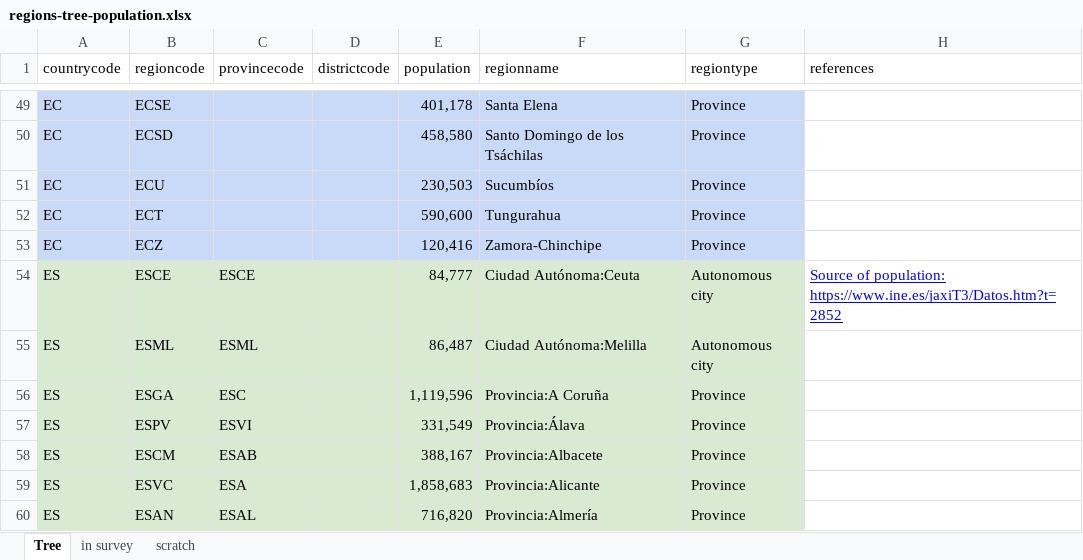
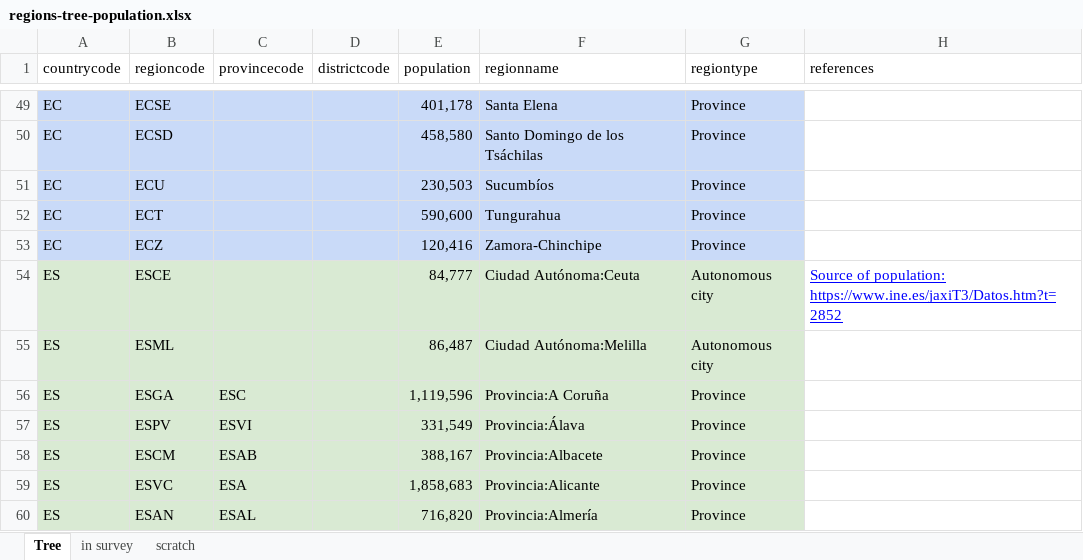
Before and after one commit to hhroig/coronasurveys, an Excel workbook: code/regions-tree-population.xlsx, sheet Tree, drawn as a sheet; only a part is shown, gaps mark what is left out; values as stored, in another font and other column widths than the file's, no borders; the diff names each change by its address in the sheet, - before the commit and + after, or states it on an @@ line.

Commit message:
add provincial-regional-country-based-estimate for Spain

```diff
--- a/code/regions-tree-population.xlsx (sheet Tree)
+++ b/code/regions-tree-population.xlsx (sheet Tree)
-C54 (provincecode): ESCE
+C54 (provincecode): (empty)
-C55 (provincecode): ESML
+C55 (provincecode): (empty)
```
Also changed, not shown: 2 other files.
